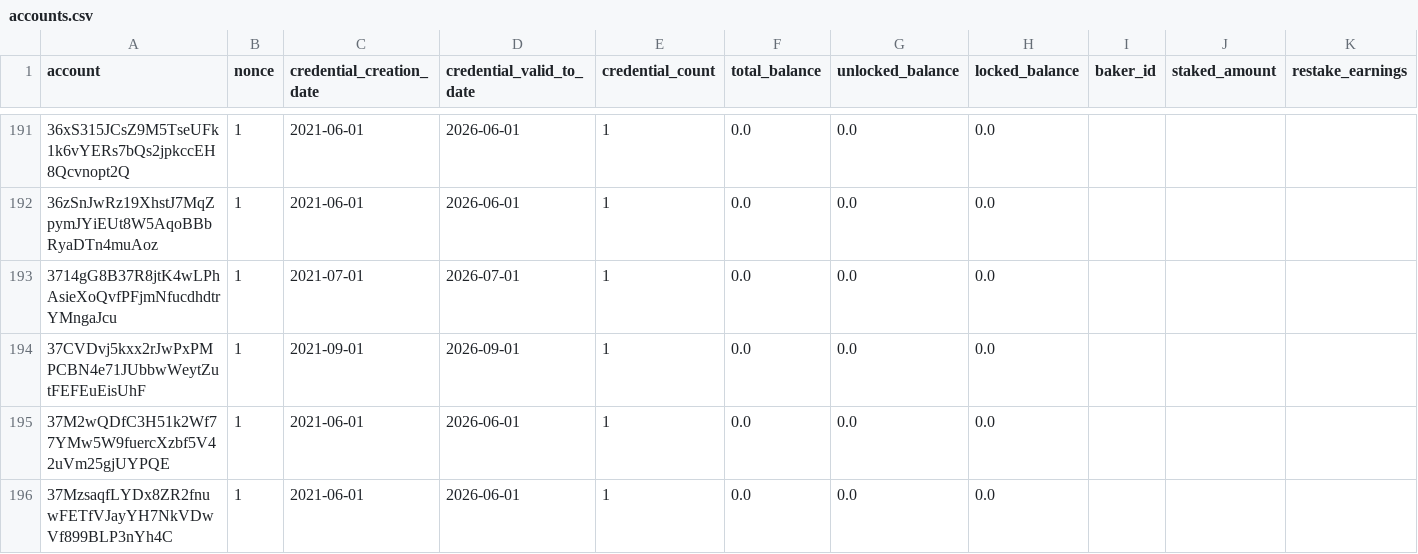
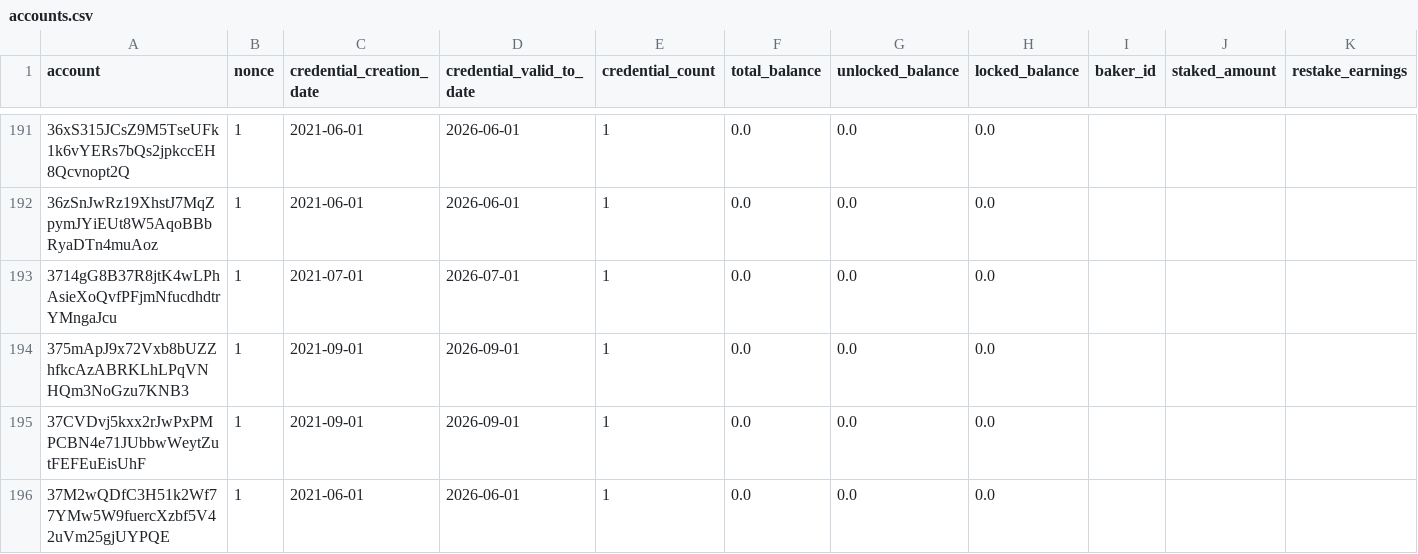
Before and after one commit to ccdexplorer/ccdexplorer-accounts, a CSV file: accounts.csv, drawn as a sheet; only a part is shown, gaps mark what is left out; the shorter side is filled out with more unchanged rows; rows hold the shown columns only; the diff covers the shown part only; the diff names each change by its address in the sheet, - before the commit and + after, or states it on an @@ line.

Commit message:
2021-09-14

```diff
--- a/accounts.csv
+++ b/accounts.csv
+row 194: 375mApJ9x72Vxb8bUZZhfkcAzABRKLhLPqVNHQm3NoGzu7KNB3 | 1 | 2021-09-01 | 2026-09-01 | 1 | 0.0 | 0.0 | 0.0
```
Also changed, not shown: 5 added rows and 39 edited cells elsewhere in this file.
